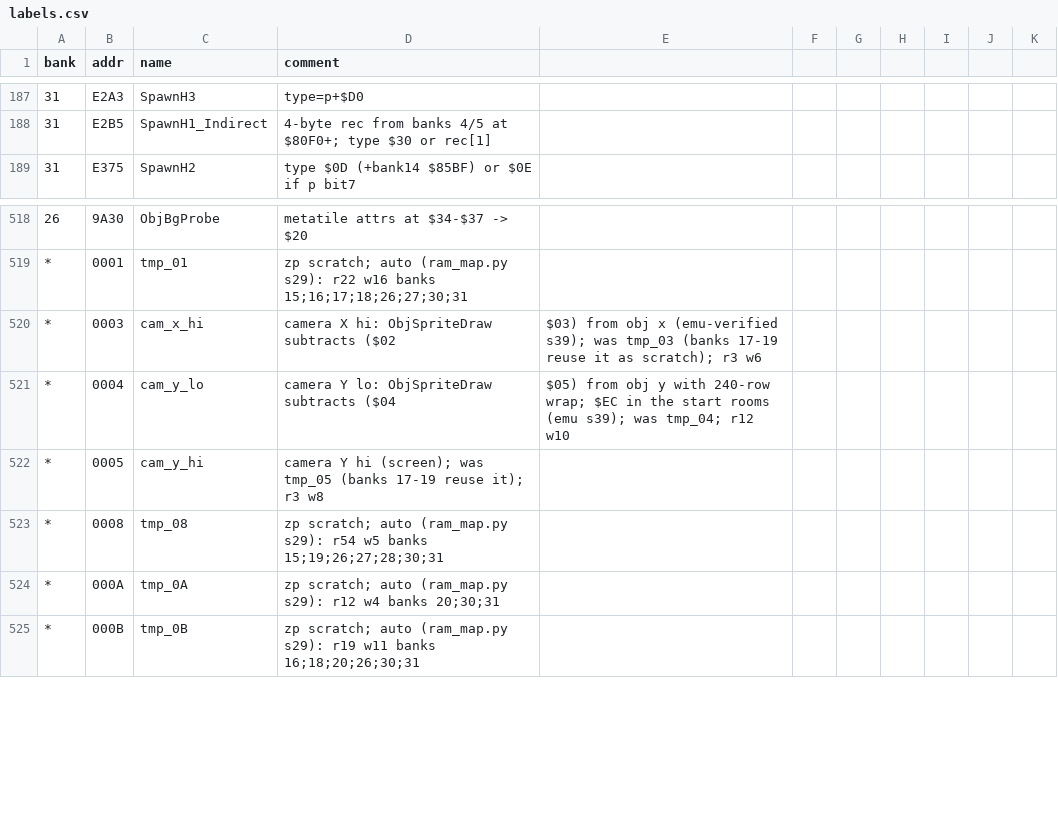
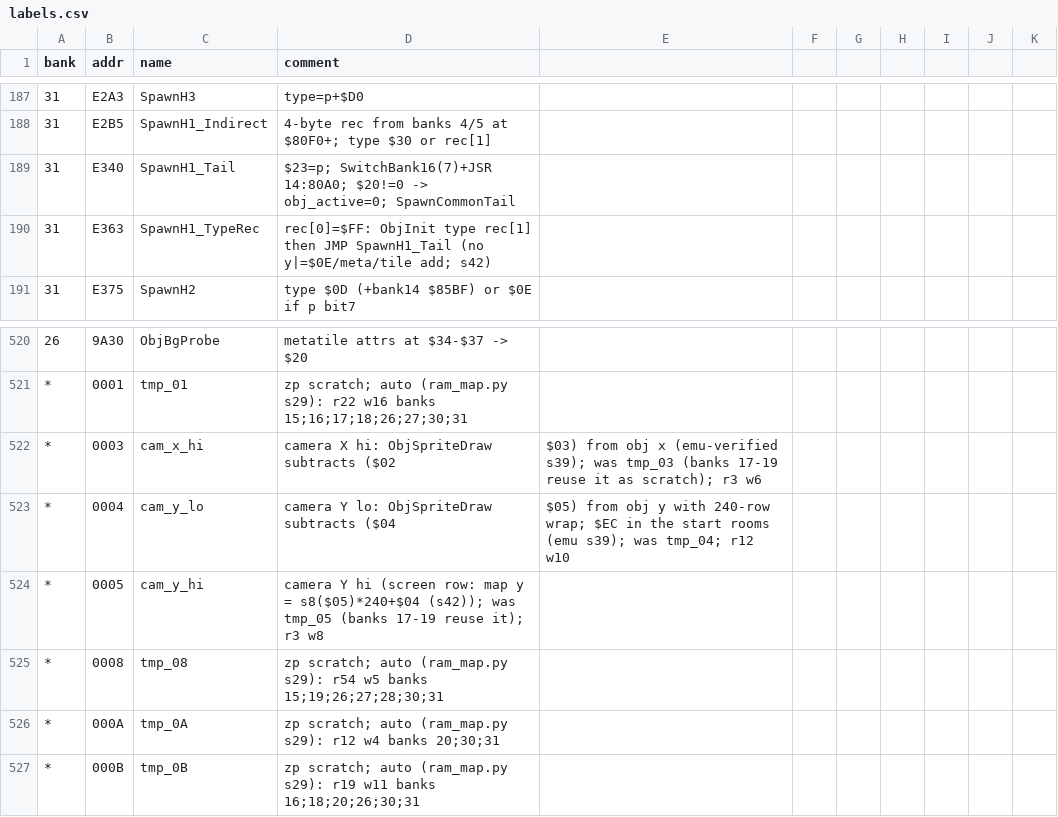
Before and after one commit to sleepy9090/CRYSTAL-AI-LIS, a CSV file: labels.csv, drawn as a sheet; only a part is shown, gaps mark what is left out.

```diff
--- a/labels.csv
+++ b/labels.csv
@@ -188,2 +188,4 @@ bank,addr,name,comment
 31,E2B5,SpawnH1_Indirect,4-byte rec from banks 4/5 at $80F0+; type $30 or rec[1]
+31,E340,SpawnH1_Tail,$23=p; SwitchBank16(7)+JSR 14:80A0; $20!=0 -> obj_active=0; SpawnCommonTail
+31,E363,SpawnH1_TypeRec,rec[0]=$FF: ObjInit type rec[1] then JMP SpawnH1_Tail (no y|=$0E/meta/tile add; s42)
 31,E375,SpawnH2,type $0D (+bank14 $85BF) or $0E if p bit7
@@ -521,3 +523,3 @@ bank,addr,name,comment
 *,0004,cam_y_lo,camera Y lo: ObjSpriteDraw subtracts ($04,$05) from obj y with 240-row wrap; $EC in the start rooms (emu s39); was tmp_04; r12 w10
-*,0005,cam_y_hi,camera Y hi (screen); was tmp_05 (banks 17-19 reuse it); r3 w8
+*,0005,cam_y_hi,camera Y hi (screen row: map y = s8($05)*240+$04 (s42)); was tmp_05 (banks 17-19 reuse it); r3 w8
 *,0008,tmp_08,zp scratch; auto (ram_map.py s29): r54 w5 banks 15;19;26;27;28;30;31
```
Also changed, not shown: 4 other files.
